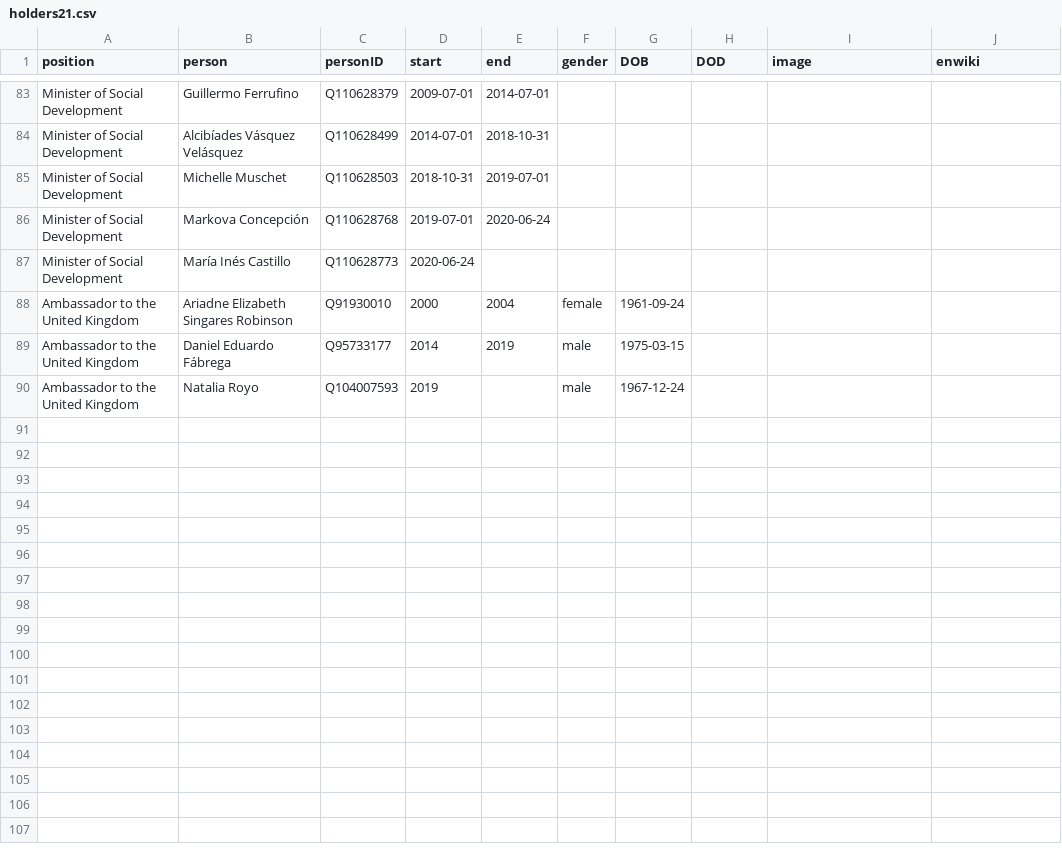
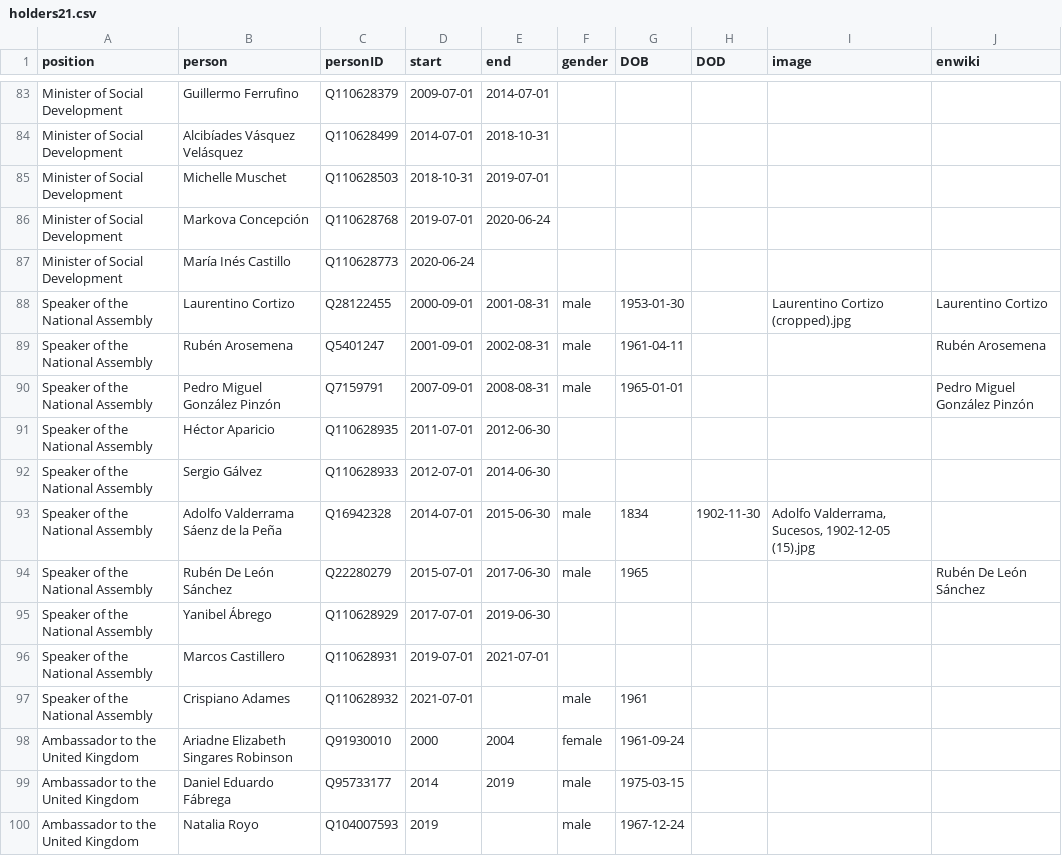
Before and after one commit to every-politician-scrapers/panama-ministers, a CSV file: html/holders21.csv, drawn as a sheet; only a part is shown, gaps mark what is left out; the diff names each change by its address in the sheet, - before the commit and + after, or states it on an @@ line.

```diff
--- a/html/holders21.csv
+++ b/html/holders21.csv
+row 88: Speaker of the National Assembly | Laurentino Cortizo | Q28122455 | 2000-09-01 | 2001-08-31 | male | 1953-01-30 |  | Laurentino Cortizo (cropped).jpg | Laurentino Cortizo
+row 89: Speaker of the National Assembly | Rubén Arosemena | Q5401247 | 2001-09-01 | 2002-08-31 | male | 1961-04-11 |  |  | Rubén Arosemena
+row 90: Speaker of the National Assembly | Pedro Miguel González Pinzón | Q7159791 | 2007-09-01 | 2008-08-31 | male | 1965-01-01 |  |  | Pedro Miguel González Pinzón
+row 91: Speaker of the National Assembly | Héctor Aparicio | Q110628935 | 2011-07-01 | 2012-06-30
+row 92: Speaker of the National Assembly | Sergio Gálvez | Q110628933 | 2012-07-01 | 2014-06-30
+row 93: Speaker of the National Assembly | Adolfo Valderrama Sáenz de la Peña | Q16942328 | 2014-07-01 | 2015-06-30 | male | 1834 | 1902-11-30 | Adolfo Valderrama, Sucesos, 1902-12-05 (15).jpg
+row 94: Speaker of the National Assembly | Rubén De León Sánchez | Q22280279 | 2015-07-01 | 2017-06-30 | male | 1965 |  |  | Rubén De León Sánchez
+row 95: Speaker of the National Assembly | Yanibel Ábrego | Q110628929 | 2017-07-01 | 2019-06-30
+row 96: Speaker of the National Assembly | Marcos Castillero | Q110628931 | 2019-07-01 | 2021-07-01
+row 97: Speaker of the National Assembly | Crispiano Adames | Q110628932 | 2021-07-01 |  | male | 1961
```
Also changed, not shown: html/current.csv, html/positions.csv, 1 other file.
